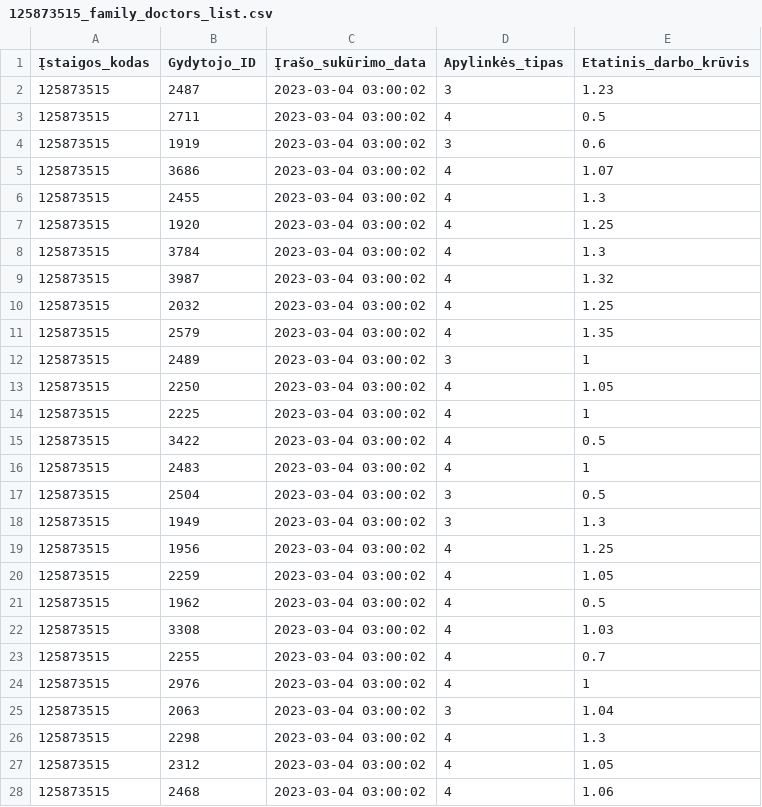
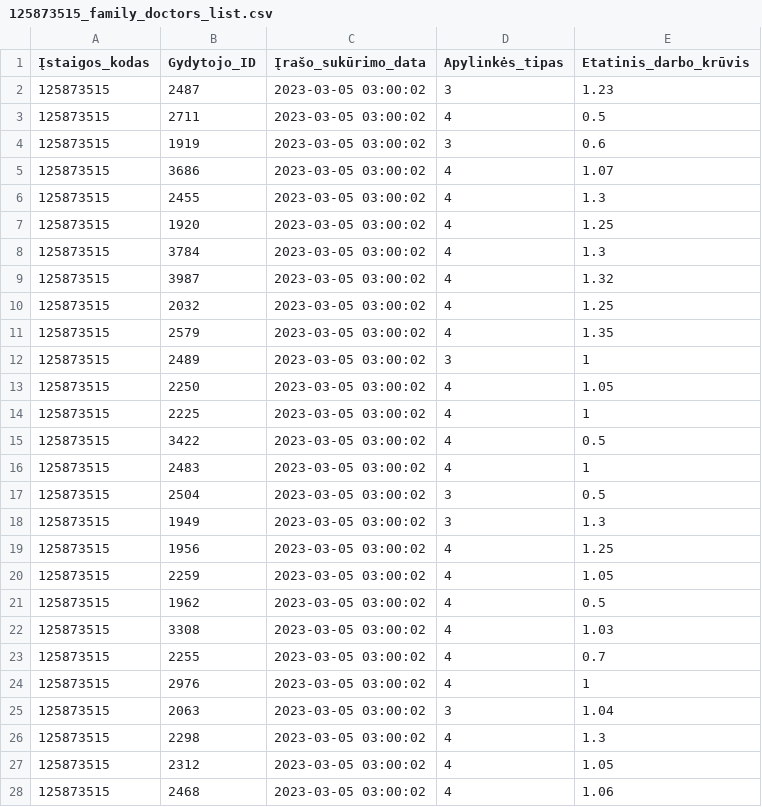
Before and after one commit to vilnius/centro-poliklinika, a CSV file: data/Centro_poliklinika/Registracija/125873515_family_doctors_list.csv, drawn as a sheet; only a part is shown; the diff covers the shown part only.

```diff
--- a/data/Centro_poliklinika/Registracija/125873515_family_doctors_list.csv
+++ b/data/Centro_poliklinika/Registracija/125873515_family_doctors_list.csv
@@ -1,28 +1,28 @@
 Įstaigos_kodas;Gydytojo_ID;Įrašo_sukūrimo_data;Apylinkės_tipas;Etatinis_darbo_krūvis
-125873515;2487;2023-03-04 03:00:02;3;1.23
-125873515;2711;2023-03-04 03:00:02;4;0.5
-125873515;1919;2023-03-04 03:00:02;3;0.6
-125873515;3686;2023-03-04 03:00:02;4;1.07
-125873515;2455;2023-03-04 03:00:02;4;1.3
-125873515;1920;2023-03-04 03:00:02;4;1.25
-125873515;3784;2023-03-04 03:00:02;4;1.3
-125873515;3987;2023-03-04 03:00:02;4;1.32
-125873515;2032;2023-03-04 03:00:02;4;1.25
-125873515;2579;2023-03-04 03:00:02;4;1.35
-125873515;2489;2023-03-04 03:00:02;3;1
-125873515;2250;2023-03-04 03:00:02;4;1.05
-125873515;2225;2023-03-04 03:00:02;4;1
-125873515;3422;2023-03-04 03:00:02;4;0.5
-125873515;2483;2023-03-04 03:00:02;4;1
-125873515;2504;2023-03-04 03:00:02;3;0.5
-125873515;1949;2023-03-04 03:00:02;3;1.3
-125873515;1956;2023-03-04 03:00:02;4;1.25
-125873515;2259;2023-03-04 03:00:02;4;1.05
-125873515;1962;2023-03-04 03:00:02;4;0.5
-125873515;3308;2023-03-04 03:00:02;4;1.03
-125873515;2255;2023-03-04 03:00:02;4;0.7
-125873515;2976;2023-03-04 03:00:02;4;1
-125873515;2063;2023-03-04 03:00:02;3;1.04
-125873515;2298;2023-03-04 03:00:02;4;1.3
-125873515;2312;2023-03-04 03:00:02;4;1.05
-125873515;2468;2023-03-04 03:00:02;4;1.06
+125873515;2487;2023-03-05 03:00:02;3;1.23
+125873515;2711;2023-03-05 03:00:02;4;0.5
+125873515;1919;2023-03-05 03:00:02;3;0.6
+125873515;3686;2023-03-05 03:00:02;4;1.07
+125873515;2455;2023-03-05 03:00:02;4;1.3
+125873515;1920;2023-03-05 03:00:02;4;1.25
+125873515;3784;2023-03-05 03:00:02;4;1.3
+125873515;3987;2023-03-05 03:00:02;4;1.32
+125873515;2032;2023-03-05 03:00:02;4;1.25
+125873515;2579;2023-03-05 03:00:02;4;1.35
+125873515;2489;2023-03-05 03:00:02;3;1
+125873515;2250;2023-03-05 03:00:02;4;1.05
+125873515;2225;2023-03-05 03:00:02;4;1
+125873515;3422;2023-03-05 03:00:02;4;0.5
+125873515;2483;2023-03-05 03:00:02;4;1
+125873515;2504;2023-03-05 03:00:02;3;0.5
+125873515;1949;2023-03-05 03:00:02;3;1.3
+125873515;1956;2023-03-05 03:00:02;4;1.25
+125873515;2259;2023-03-05 03:00:02;4;1.05
+125873515;1962;2023-03-05 03:00:02;4;0.5
+125873515;3308;2023-03-05 03:00:02;4;1.03
+125873515;2255;2023-03-05 03:00:02;4;0.7
+125873515;2976;2023-03-05 03:00:02;4;1
+125873515;2063;2023-03-05 03:00:02;3;1.04
+125873515;2298;2023-03-05 03:00:02;4;1.3
+125873515;2312;2023-03-05 03:00:02;4;1.05
+125873515;2468;2023-03-05 03:00:02;4;1.06
```
Also changed, not shown: 58 edited cells elsewhere in this file, data/Centro_poliklinika/Registracija/125873515_doctors_excluded.csv, data/Centro_poliklinika/Registracija/125873515_family_doctors_visits_hours.csv, 1 other file.
